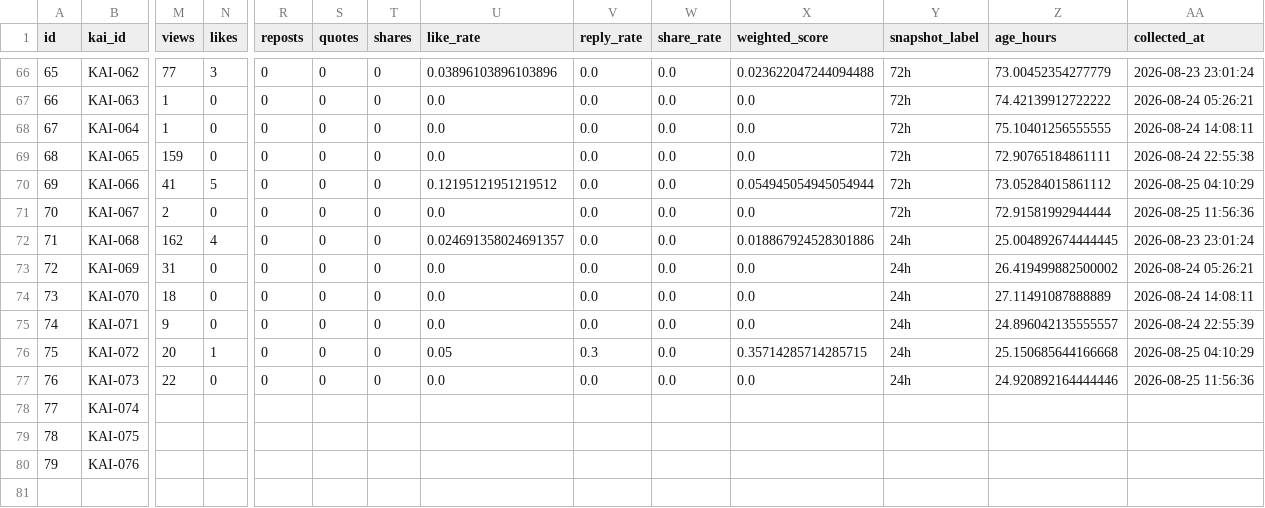
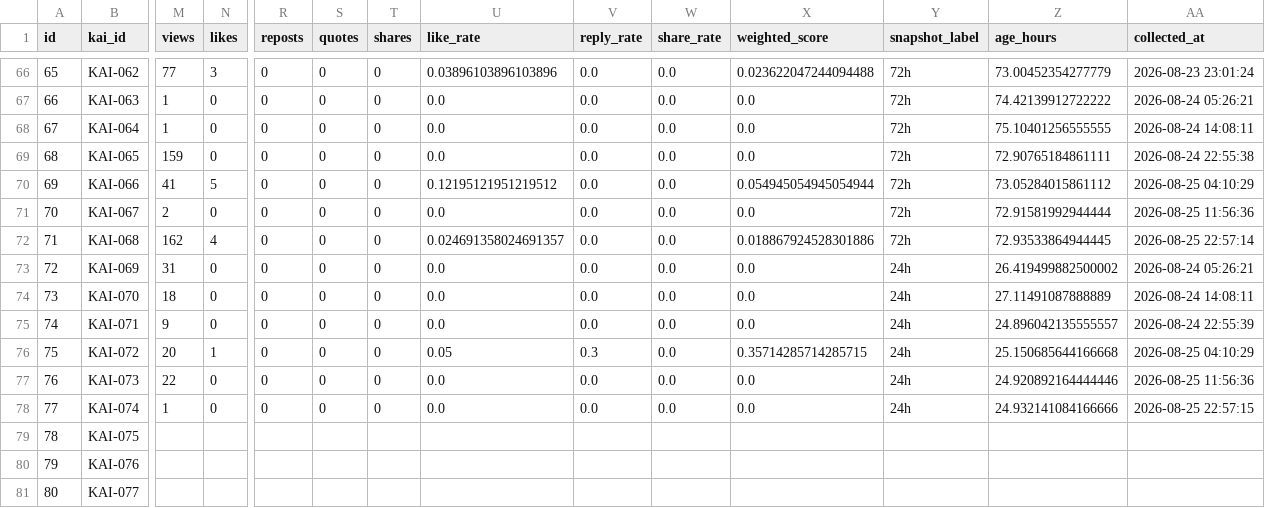
Before and after one commit to c2081540-commits/kai-threads-automation, a CSV file: data/post_history.csv, drawn as a sheet; only a part is shown, gaps mark what is left out; rows hold the shown columns only; the diff names each change by its address in the sheet, - before the commit and + after, or states it on an @@ line.

```diff
--- a/data/post_history.csv
+++ b/data/post_history.csv
-Y72 (snapshot_label): 24h
+Y72 (snapshot_label): 72h
-Z72 (age_hours): 25.004892674444445
+Z72 (age_hours): 72.93533864944445
-AA72 (collected_at): 2026-08-23 23:01:24
+AA72 (collected_at): 2026-08-25 22:57:14
-M78 (views): (empty)
+M78 (views): 1
-N78 (likes): (empty)
+N78 (likes): 0
-R78 (reposts): (empty)
+R78 (reposts): 0
-S78 (quotes): (empty)
+S78 (quotes): 0
-T78 (shares): (empty)
+T78 (shares): 0
-U78 (like_rate): (empty)
+U78 (like_rate): 0.0
-V78 (reply_rate): (empty)
+V78 (reply_rate): 0.0
-W78 (share_rate): (empty)
+W78 (share_rate): 0.0
-X78 (weighted_score): (empty)
+X78 (weighted_score): 0.0
-Y78 (snapshot_label): (empty)
+Y78 (snapshot_label): 24h
-Z78 (age_hours): (empty)
+Z78 (age_hours): 24.932141084166666
-AA78 (collected_at): (empty)
+AA78 (collected_at): 2026-08-25 22:57:15
+row 81: 80 | KAI-077
```
Also changed, not shown: data/insights/threads_insights_history.csv, 2 other files.
